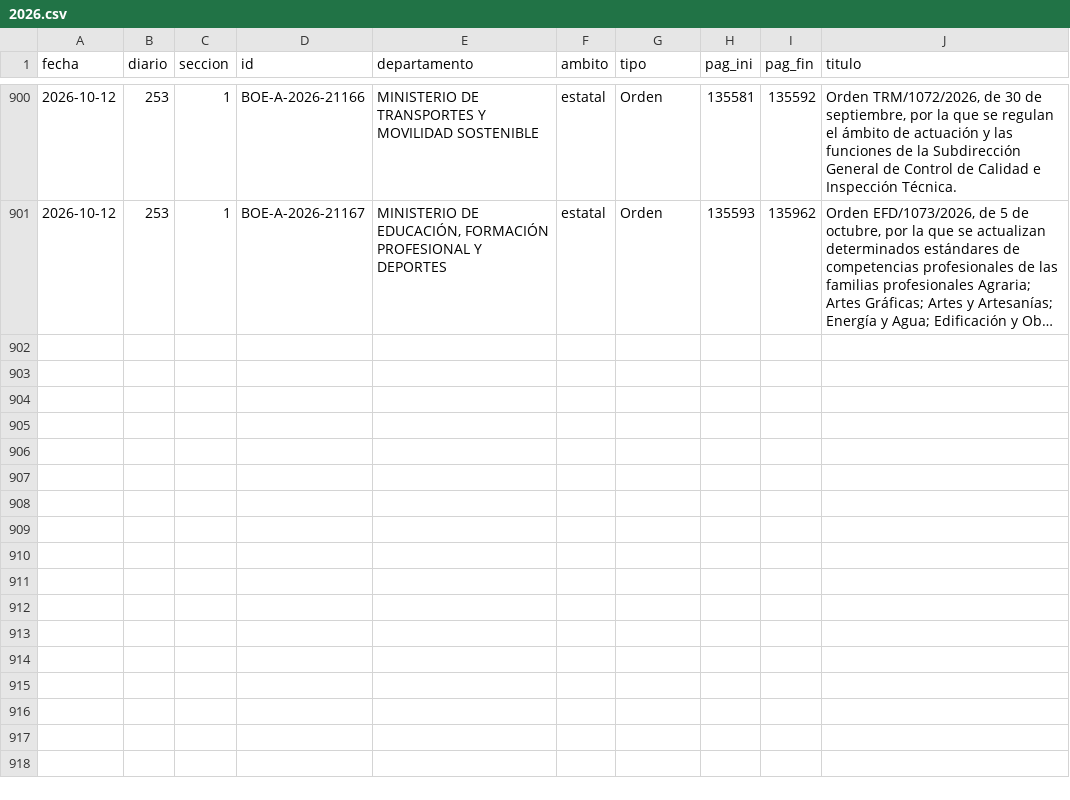
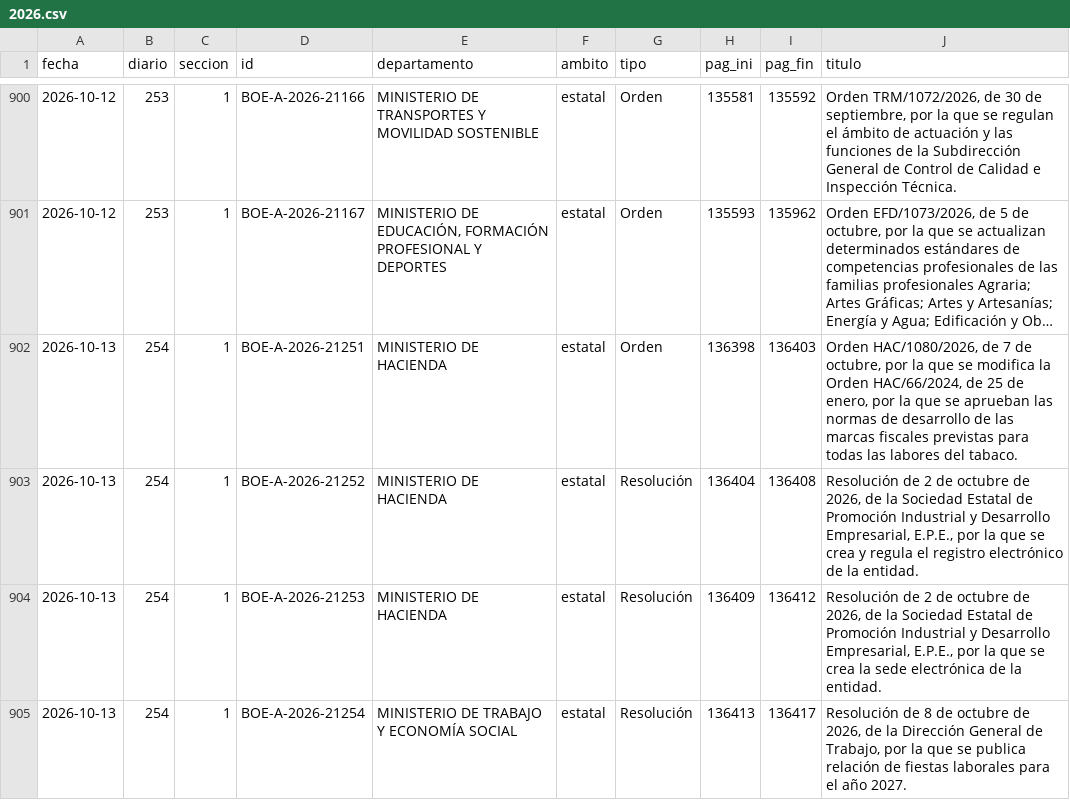
Before and after one commit to slopezrap/hiperlegislacion, a CSV file: data/s1/2026.csv, drawn as a sheet; only a part is shown, gaps mark what is left out; long unchanged cells end in …; the diff names each change by its address in the sheet, - before the commit and + after, or states it on an @@ line.

```diff
--- a/data/s1/2026.csv
+++ b/data/s1/2026.csv
+row 902: 2026-10-13 | 254 | 1 | BOE-A-2026-21251 | MINISTERIO DE HACIENDA | estatal | Orden | 136398 | 136403 | Orden HAC/1080/2026, de 7 de octubre, por la que se modifica la Orden HAC/66/2024, de 25 de enero, por la que se aprueban las normas de desarrollo de las marcas fiscales previstas para todas las labores del tabaco.
+row 903: 2026-10-13 | 254 | 1 | BOE-A-2026-21252 | MINISTERIO DE HACIENDA | estatal | Resolución | 136404 | 136408 | Resolución de 2 de octubre de 2026, de la Sociedad Estatal de Promoción Industrial y Desarrollo Empresarial, E.P.E., por la que se crea y regula el registro electrónico de la entidad.
+row 904: 2026-10-13 | 254 | 1 | BOE-A-2026-21253 | MINISTERIO DE HACIENDA | estatal | Resolución | 136409 | 136412 | Resolución de 2 de octubre de 2026, de la Sociedad Estatal de Promoción Industrial y Desarrollo Empresarial, E.P.E., por la que se crea la sede electrónica de la entidad.
+row 905: 2026-10-13 | 254 | 1 | BOE-A-2026-21254 | MINISTERIO DE TRABAJO Y ECONOMÍA SOCIAL | estatal | Resolución | 136413 | 136417 | Resolución de 8 de octubre de 2026, de la Dirección General de Trabajo, por la que se publica relación de fiestas laborales para el año 2027.
```
Also changed, not shown: data/dias/2026.csv, docs/data/observatorio_anual.csv, 1 other file.
